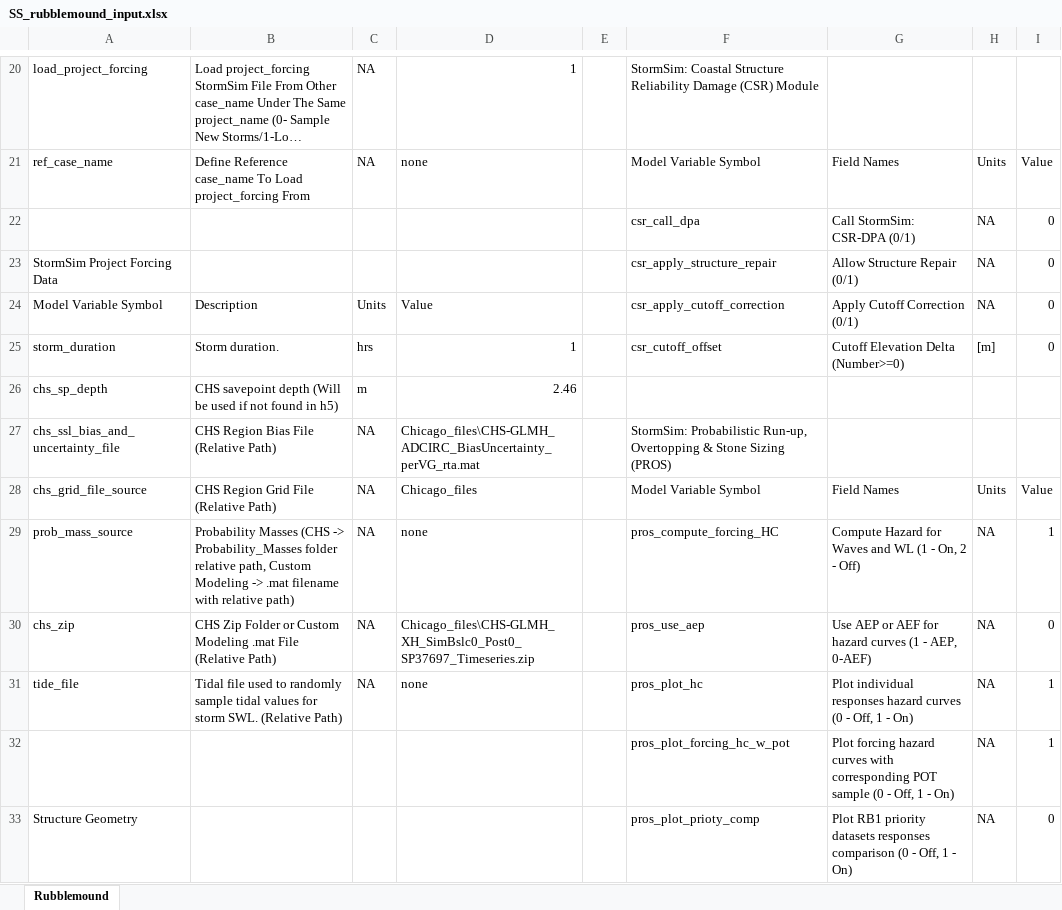
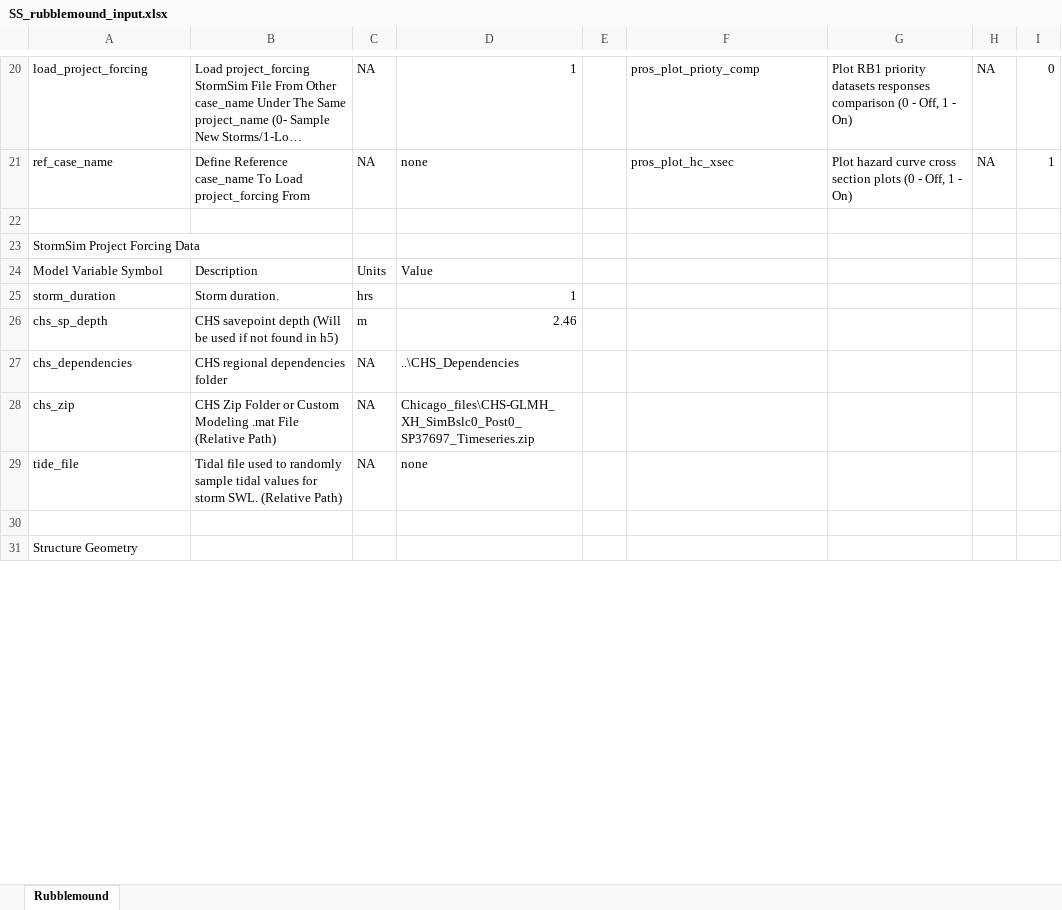
Before and after one commit to coastal-hazards-system/StormSim-Library, an Excel workbook: SS_rubblemound_input.xlsx, sheet Rubblemound, drawn as a sheet; only a part is shown, gaps mark what is left out; long unchanged cells end in …; values as stored, in another font and other column widths than the file's, no cell formats; removed rows and columns are numbered as before the commit, all else as after; the diff covers the shown part only; the diff names each change by its address in the sheet, - before the commit and + after, or states it on an @@ line.

```diff
--- a/SS_rubblemound_input.xlsx (sheet Rubblemound)
+++ b/SS_rubblemound_input.xlsx (sheet Rubblemound)
-F20: StormSim: Coastal Structure Reliability Damage (CSR) Module
+F20: pros_plot_prioty_comp
-G20: (empty)
+G20: Plot RB1 priority datasets responses comparison (0 - Off, 1 - On)
-H20: (empty)
+H20: NA
-I20: (empty)
+I20: 0
-F21: Model Variable Symbol
+F21: pros_plot_hc_xsec
-G21: Field Names
+G21: Plot hazard curve cross section plots (0 - Off, 1 - On)
-H21: Units
+H21: NA
-I21: Value
+I21: 1
-row 22:  |  |  |  |  | csr_call_dpa | Call StormSim: CSR-DPA (0/1) | NA | 0
+row 22: (empty)
-row 23: StormSim Project Forcing Data |  |  |  |  | csr_apply_structure_repair | Allow Structure Repair (0/1) | NA | 0
+row 23: StormSim Project Forcing Data
-F24: csr_apply_cutoff_correction
+F24: (empty)
-G24: Apply Cutoff Correction (0/1)
+G24: (empty)
-H24: NA
+H24: (empty)
-I24:I25: 0
+I24:I25: (empty)
-F25: csr_cutoff_offset
+F25: (empty)
-G25: Cutoff Elevation Delta (Number>=0)
+G25: (empty)
-H25: [m]
+H25: (empty)
-row 27: chs_ssl_bias_and_uncertainty_file | CHS Region Bias File (Relative Path) | NA | Chicago_files\CHS-GLMH_ADCIRC_BiasUncertainty_perVG_rta.mat |  | StormSim: Probabilistic Run-up, Overtopping & Stone Sizing (PROS)
-row 28: chs_grid_file_source | CHS Region Grid File (Relative Path) | NA | Chicago_files |  | Model Variable Symbol | Field Names | Units | Value
-row 29: prob_mass_source | Probability Masses (CHS -> Probability_Masses folder relative path, Custom Modeling -> .mat filename with relative path) | NA | none |  | pros_compute_forcing_HC | Compute Hazard for Waves and WL (1 - On, 2 - Off) | NA | 1
+row 27: chs_dependencies | CHS regional dependencies folder | NA | ..\CHS_Dependencies
-F28: pros_use_aep
+F28: (empty)
-G28: Use AEP or AEF for hazard curves (1 - AEP, 0-AEF)
+G28: (empty)
-H28:H29: NA
+H28:H29: (empty)
-I28: 0
+I28: (empty)
-F29: pros_plot_hc
+F29: (empty)
-G29: Plot individual responses hazard curves (0 - Off, 1 - On)
+G29: (empty)
-I29: 1
+I29: (empty)
-row 30:  |  |  |  |  | pros_plot_forcing_hc_w_pot | Plot forcing hazard curves with corresponding POT sample (0 - Off, 1 - On) | NA | 1
+row 30: (empty)
-row 33: Structure Geometry |  |  |  |  | pros_plot_prioty_comp | Plot RB1 priority datasets responses comparison (0 - Off, 1 - On) | NA | 0
+row 31: Structure Geometry
```
Also changed, not shown: 1 added row, 4 removed rows and 70 edited cells elsewhere in this sheet, cell formats, SS_floodwall_input.xlsx, SS_levee_input.xlsx.
